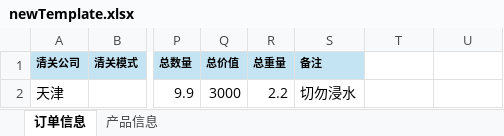
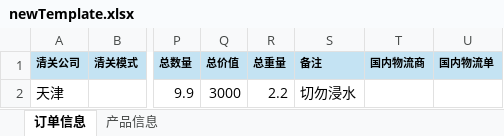
Before and after one commit to deppli/brother-express, an Excel workbook: web/files/newTemplate.xlsx, sheet 订单信息, drawn as a sheet; only a part is shown, gaps mark what is left out; values as stored, in another font and other column widths than the file's, no borders; the diff names each change by its address in the sheet, - before the commit and + after, or states it on an @@ line.

```diff
--- a/web/files/newTemplate.xlsx (sheet 订单信息)
+++ b/web/files/newTemplate.xlsx (sheet 订单信息)
-T1: (empty)
+T1: 国内物流商
-T1:U1 fill: none
+T1:U1 fill: #C4E3F3
-U1: (empty)
+U1: 国内物流单
```
Also changed, not shown: 7 other files.
